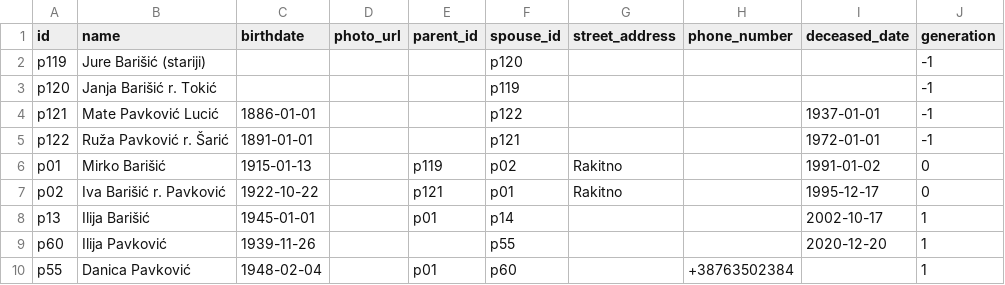
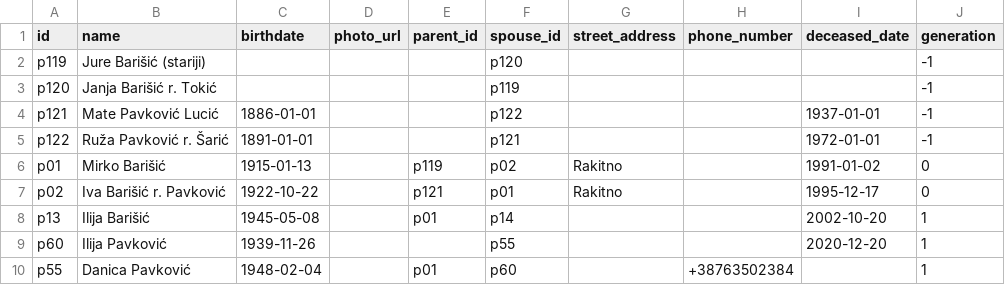
Before and after one commit to abarisic86/obiteljsko-stablo, a CSV file: public/real-data.csv, drawn as a sheet; only a part is shown.

Commit message:
Update birth and death dates for Ilija Barišić

```diff
--- a/public/real-data.csv
+++ b/public/real-data.csv
@@ -7,3 +7,3 @@ p01,Mirko Barišić,1915-01-13,,p119,p02,Rakitno,,1991-01-02,0
 p02,Iva Barišić r. Pavković,1922-10-22,,p121,p01,Rakitno,,1995-12-17,0
-p13,Ilija Barišić,1945-01-01,,p01,p14,,,2002-10-17,1
+p13,Ilija Barišić,1945-05-08,,p01,p14,,,2002-10-20,1
 p60,Ilija Pavković,1939-11-26,,,p55,,,2020-12-20,1
```
